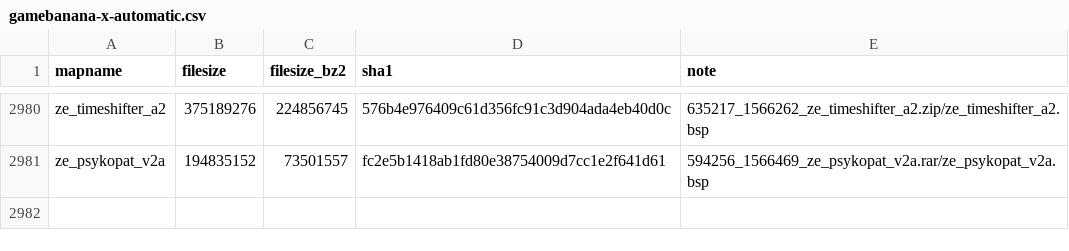
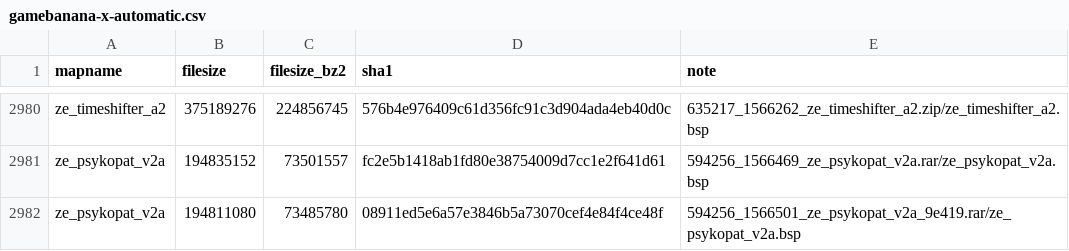
Before and after one commit to srcwr/maps-cstrike, a CSV file: unprocessed/gamebanana-x-automatic.csv, drawn as a sheet; only a part is shown, gaps mark what is left out.

Commit message:
202511230152 - automatic gamebanana

```diff
--- a/unprocessed/gamebanana-x-automatic.csv
+++ b/unprocessed/gamebanana-x-automatic.csv
@@ -2981 +2981,2 @@ ze_timeshifter_a2,375189276,224856745,576b4e976409c61d356fc91c3d904ada4eb40d0c,6
 ze_psykopat_v2a,194835152,73501557,fc2e5b1418ab1fd80e38754009d7cc1e2f641d61,594256_1566469_ze_psykopat_v2a.rar/ze_psykopat_v2a.bsp
+ze_psykopat_v2a,194811080,73485780,08911ed5e6a57e3846b5a73070cef4e84f4ce48f,594256_1566501_ze_psykopat_v2a_9e419.rar/ze_psykopat_v2a.bsp
```
Also changed, not shown: canon.csv, gamebanana-modified-times.csv, 2 other files.
